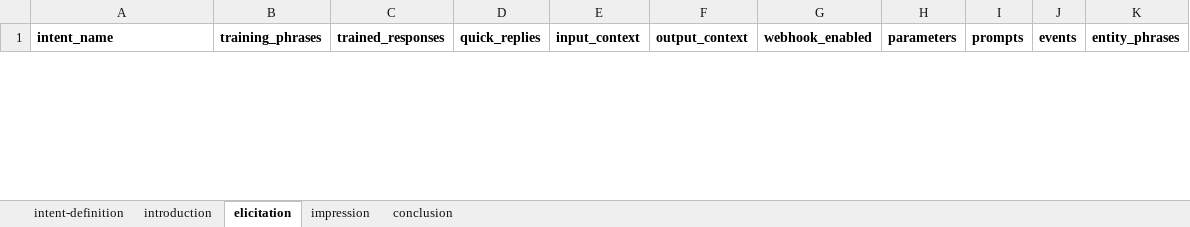
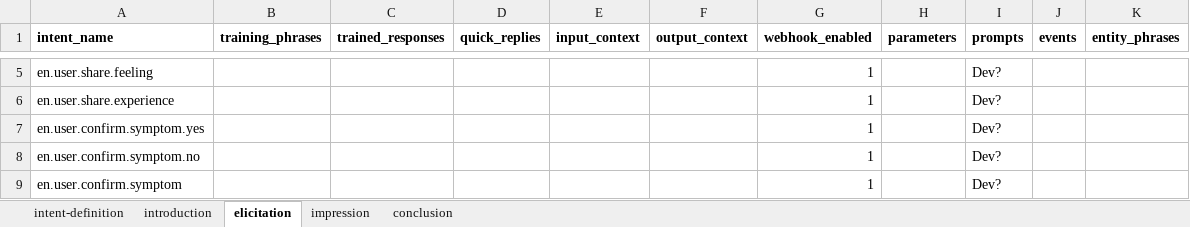
Before and after one commit to mxxnxd/tesis, an Excel workbook: intents/intent-definition.xlsx, sheet elicitation, drawn as a sheet; only a part is shown, gaps mark what is left out; values as stored, in another font and other column widths than the file's, no borders; the diff covers the shown part only; the diff names each change by its address in the sheet, - before the commit and + after, or states it on an @@ line.

Commit message:
Symptom Entities Overhaul

```diff
--- a/intents/intent-definition.xlsx (sheet elicitation)
+++ b/intents/intent-definition.xlsx (sheet elicitation)
+row 5: en.user.share.feeling |  |  |  |  |  | 1 |  | Dev?
+row 6: en.user.share.experience |  |  |  |  |  | 1 |  | Dev?
+row 7: en.user.confirm.symptom.yes |  |  |  |  |  | 1 |  | Dev?
+row 8: en.user.confirm.symptom.no |  |  |  |  |  | 1 |  | Dev?
+row 9: en.user.confirm.symptom |  |  |  |  |  | 1 |  | Dev?
```
Also changed, not shown: 3 added rows and 1 removed row elsewhere in this sheet, sheet intent-definition, sheet introduction, 11 other files.
